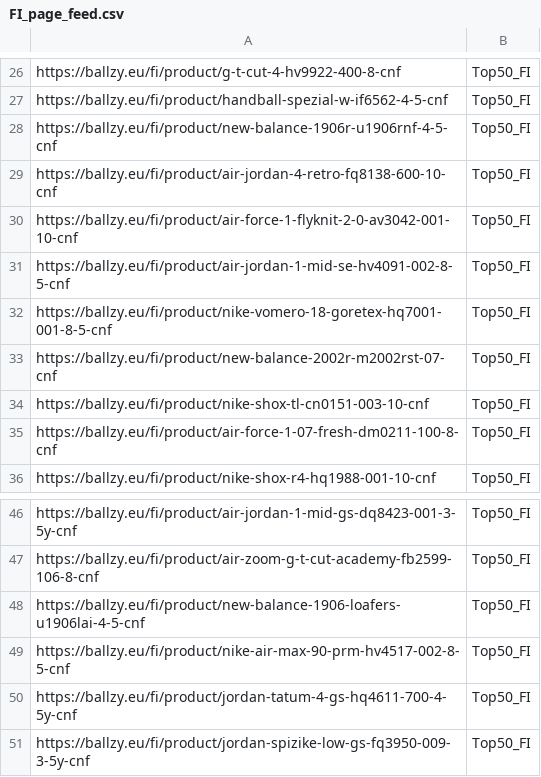
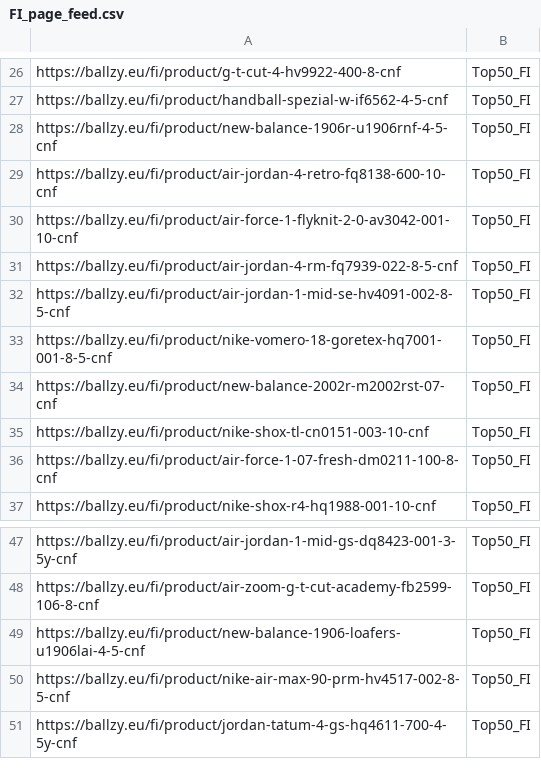
Before and after one commit to tanelneemoja/cropink_to_google, a CSV file: FI_page_feed.csv, drawn as a sheet; only a part is shown, gaps mark what is left out.

```diff
--- a/FI_page_feed.csv
+++ b/FI_page_feed.csv
@@ -30,2 +30,3 @@ https://ballzy.eu/fi/product/air-jordan-4-retro-fq8138-600-10-cnf,Top50_FI
 https://ballzy.eu/fi/product/air-force-1-flyknit-2-0-av3042-001-10-cnf,Top50_FI
+https://ballzy.eu/fi/product/air-jordan-4-rm-fq7939-022-8-5-cnf,Top50_FI
 https://ballzy.eu/fi/product/air-jordan-1-mid-se-hv4091-002-8-5-cnf,Top50_FI
@@ -50,2 +51 @@ https://ballzy.eu/fi/product/nike-air-max-90-prm-hv4517-002-8-5-cnf,Top50_FI
 https://ballzy.eu/fi/product/jordan-tatum-4-gs-hq4611-700-4-5y-cnf,Top50_FI
-https://ballzy.eu/fi/product/jordan-spizike-low-gs-fq3950-009-3-5y-cnf,Top50_FI
```
Also changed, not shown: LT_page_feed.csv, 5 other files.
